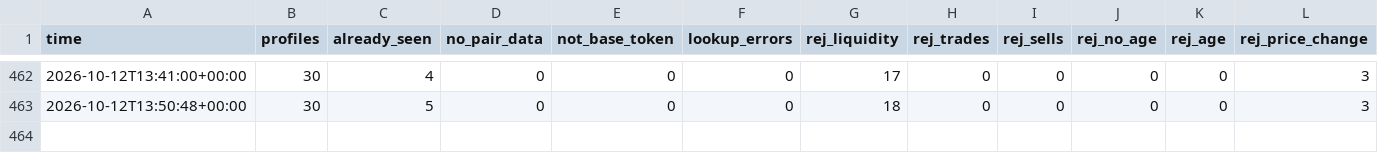
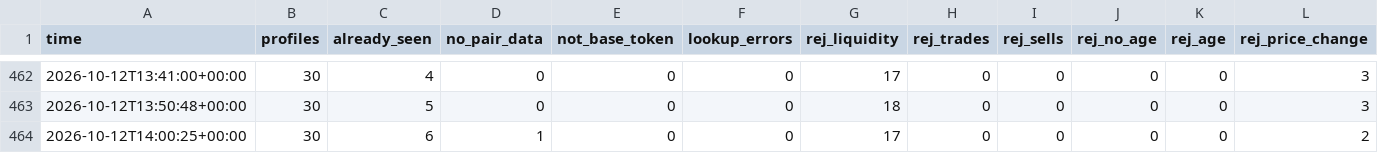
Before and after one commit to zachevm/Telegram-Bot, a CSV file: runs.csv, drawn as a sheet; only a part is shown, gaps mark what is left out; rows hold the shown columns only; the diff names each change by its address in the sheet, - before the commit and + after, or states it on an @@ line.

```diff
--- a/runs.csv
+++ b/runs.csv
+row 464: 2026-10-12T14:00:25+00:00 | 30 | 6 | 1 | 0 | 0 | 17 | 0 | 0 | 0 | 0 | 2
```
Also changed, not shown: alerts.csv, rejected.csv, 1 other file.
